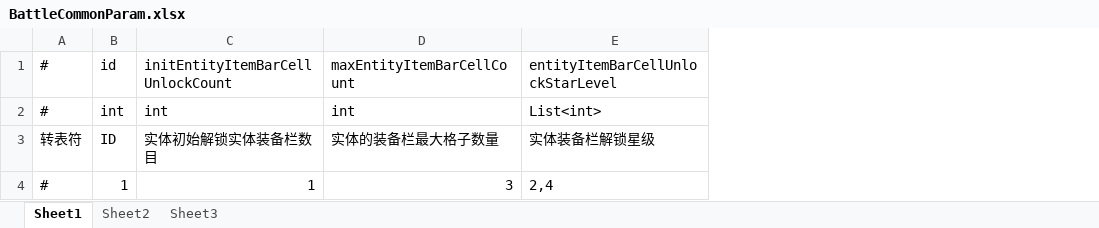
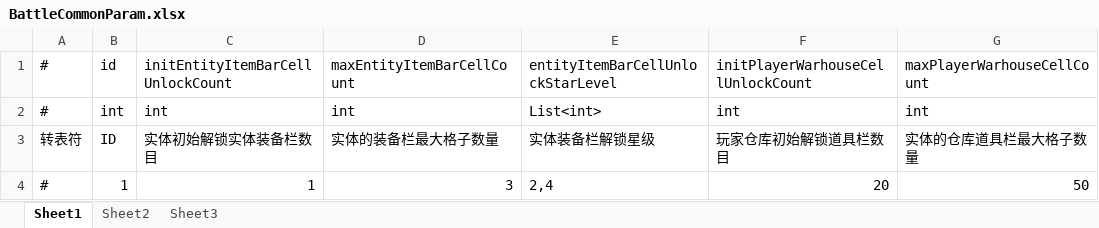
Before and after one commit to thanklzhang/001_GameFramework_Config, an Excel workbook: data_config/BattleCommonParam.xlsx, sheet Sheet1, drawn as a sheet; values as stored, in another font and other column widths than the file's, no borders; the diff names each change by its address in the sheet, - before the commit and + after, or states it on an @@ line.

Commit message:
[battle]修改装备相关

```diff
--- a/data_config/BattleCommonParam.xlsx (sheet Sheet1)
+++ b/data_config/BattleCommonParam.xlsx (sheet Sheet1)
+column F, rows 1-4: initPlayerWarhouseCellUnlockCount | int | 玩家仓库初始解锁道具栏数目 | 20
+column G, rows 1-4: maxPlayerWarhouseCellCount | int | 实体的仓库道具栏最大格子数量 | 50
```
Also changed, not shown: 1 other file.
